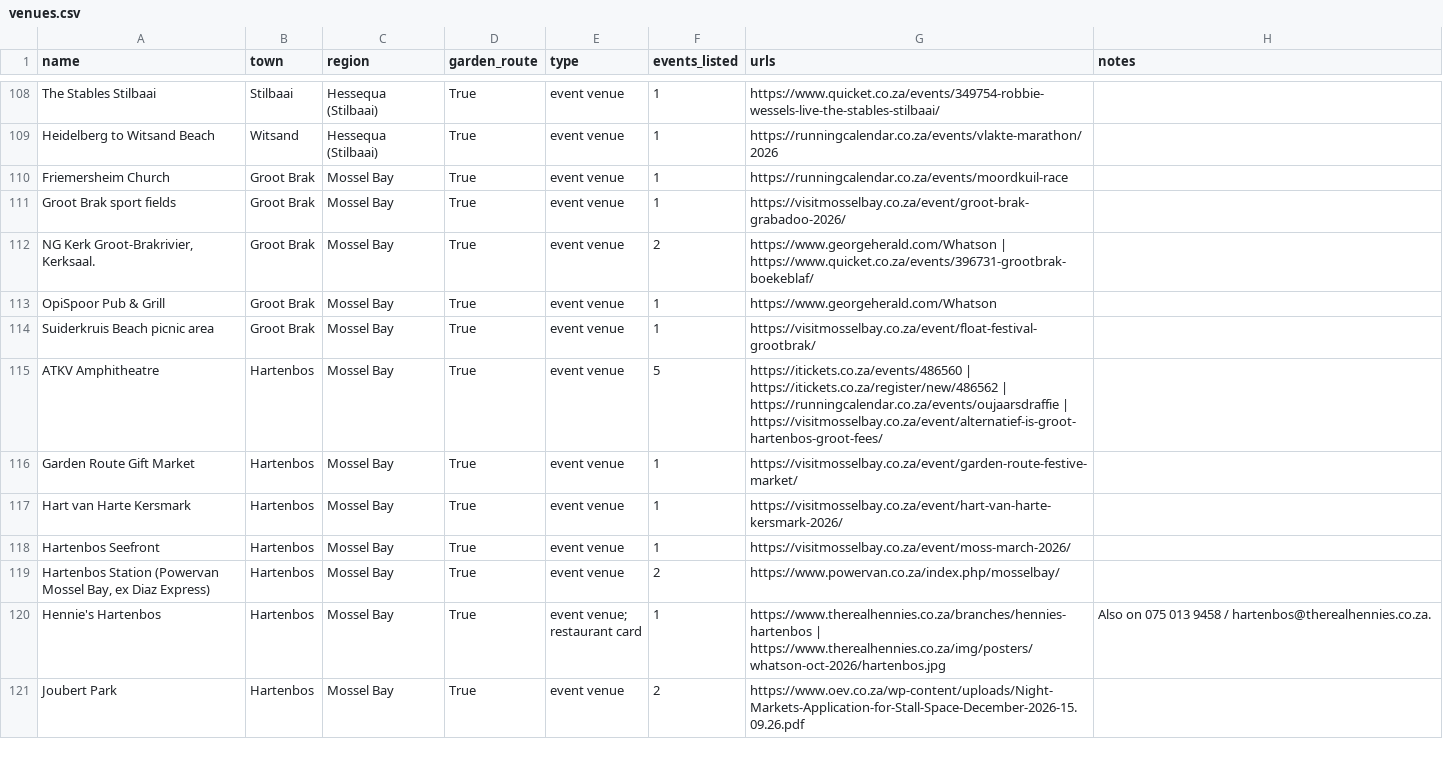
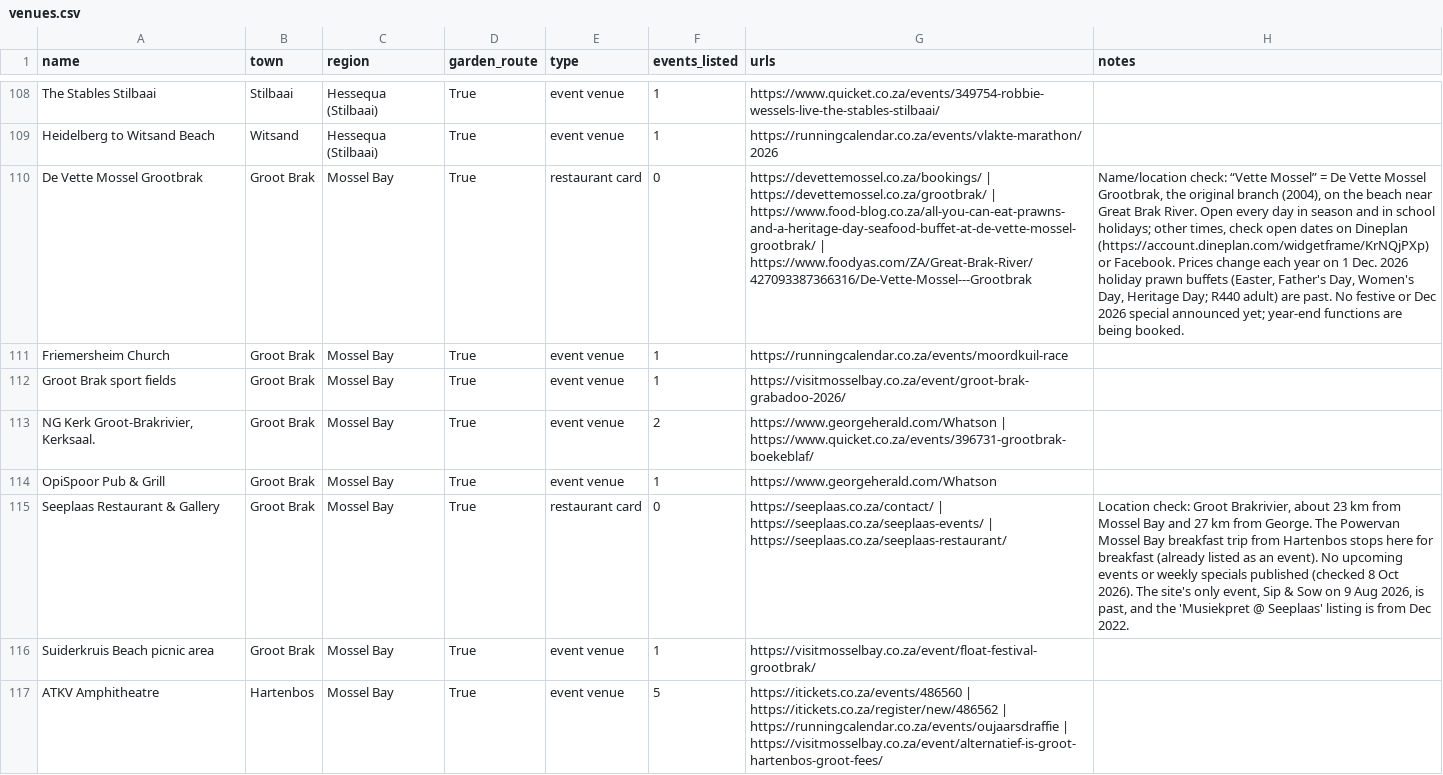
Before and after one commit to christopherAlberts/garden-route-events, a CSV file: tools/venues.csv, drawn as a sheet; only a part is shown, gaps mark what is left out; the shorter side is filled out with more unchanged rows; the diff names each change by its address in the sheet, - before the commit and + after, or states it on an @@ line.

Commit message:
Add Seeplaas and De Vette Mossel Grootbrak restaurant cards (Groot Brak); venues.csv

```diff
--- a/tools/venues.csv
+++ b/tools/venues.csv
+row 110: De Vette Mossel Grootbrak | Groot Brak | Mossel Bay | True | restaurant card | 0 | https://devettemossel.co.za/bookings/ | https://devettemossel.co.za/grootbrak/ | https://www.food-blog.co.za/all-you-can-eat-prawns-and-a-heritage-day-seafood-buffet-at-de-vette-mossel-grootbrak/ | https://www.foodyas.com/ZA/Great-Brak-River/427093387366316/De-Vette-Mossel---Grootbrak | Name/location check: “Vette Mossel” = De Vette Mossel Grootbrak, the original branch (2004), on the beach near Great Brak River. Open every day in season and in school holidays; other times, check open dates on Dineplan (https://account.dineplan.com/widgetframe/KrNQjPXp) or Facebook. Prices change each year on 1 Dec. 2026 holiday prawn buffets (Easter, Father's Day, Women's Day, Heritage Day; R440 adult) are past. No festive or Dec 2026 special announced yet; year-end functions are being booked.
+row 115: Seeplaas Restaurant & Gallery | Groot Brak | Mossel Bay | True | restaurant card | 0 | https://seeplaas.co.za/contact/ | https://seeplaas.co.za/seeplaas-events/ | https://seeplaas.co.za/seeplaas-restaurant/ | Location check: Groot Brakrivier, about 23 km from Mossel Bay and 27 km from George. The Powervan Mossel Bay breakfast trip from Hartenbos stops here for breakfast (already listed as an event). No upcoming events or weekly specials published (checked 8 Oct 2026). The site's only event, Sip & Sow on 9 Aug 2026, is past, and the 'Musiekpret @ Seeplaas' listing is from Dec 2022.
```
Also changed, not shown: 5 other files.
